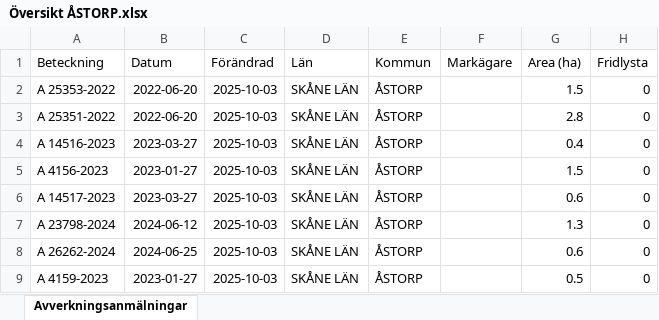
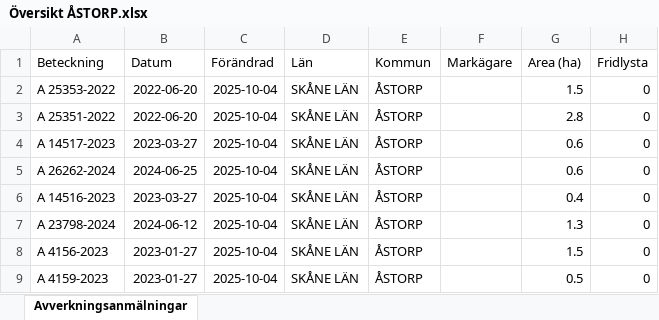
Before and after one commit to klasma/Logging_1277, an Excel workbook: Översikt ÅSTORP.xlsx, sheet Avverkningsanmälningar, drawn as a sheet; only a part is shown; values as stored, in another font and other column widths than the file's, no borders; the diff names each change by its address in the sheet, - before the commit and + after, or states it on an @@ line.

```diff
--- a/Översikt ÅSTORP.xlsx (sheet Avverkningsanmälningar)
+++ b/Översikt ÅSTORP.xlsx (sheet Avverkningsanmälningar)
-C2:C9 (Förändrad): 2025-10-03
+C2:C9 (Förändrad): 2025-10-04
-A4 (Beteckning): A 14516-2023
+A4 (Beteckning): A 14517-2023
-G4 (Area (ha)): 0.4
+G4 (Area (ha)): 0.6
-A5 (Beteckning): A 4156-2023
+A5 (Beteckning): A 26262-2024
-B5 (Datum): 2023-01-27
+B5 (Datum): 2024-06-25
-G5 (Area (ha)): 1.5
+G5 (Area (ha)): 0.6
-A6 (Beteckning): A 14517-2023
+A6 (Beteckning): A 14516-2023
-G6 (Area (ha)): 0.6
+G6 (Area (ha)): 0.4
-A8 (Beteckning): A 26262-2024
+A8 (Beteckning): A 4156-2023
-B8 (Datum): 2024-06-25
+B8 (Datum): 2023-01-27
-G8 (Area (ha)): 0.6
+G8 (Area (ha)): 1.5
```
Also changed, not shown: 1 other file.
